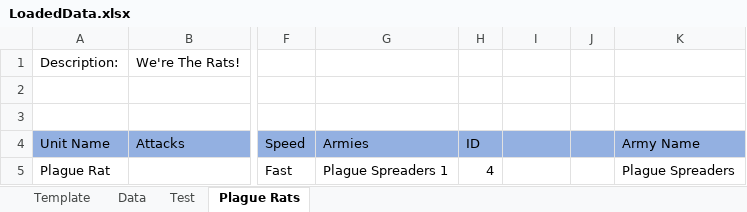
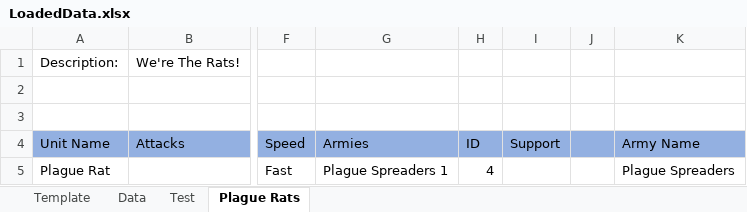
Before and after one commit to Luna-MN/WorldsCollideTBS, an Excel workbook: Shared/LoadedData.xlsx, sheet Plague Rats, drawn as a sheet; only a part is shown, gaps mark what is left out; values as stored, in another font and other column widths than the file's, no borders; the diff names each change by its address in the sheet, - before the commit and + after, or states it on an @@ line.

```diff
--- a/Shared/LoadedData.xlsx (sheet Plague Rats)
+++ b/Shared/LoadedData.xlsx (sheet Plague Rats)
-I4: (empty)
+I4: Support
```
Also changed, not shown: sheet Template, sheet Test, Shared/Faction Data.xlsx, 41 other files.
